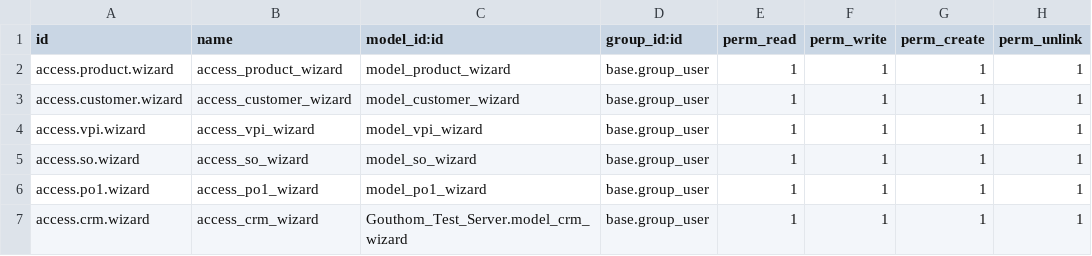
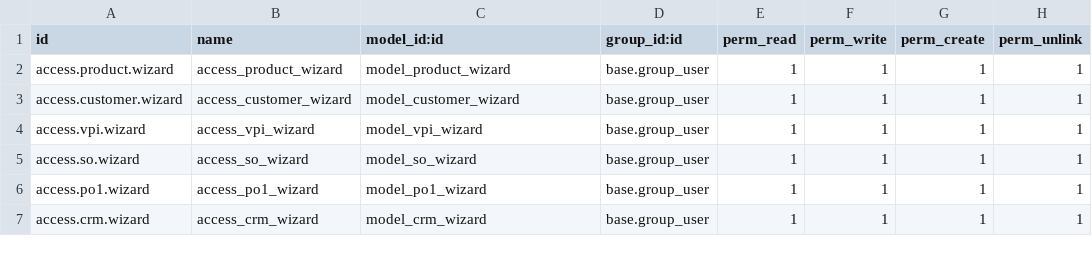
Before and after one commit to mehul7777/goutham, a CSV file: Gouthom_Test_Server/security/ir.model.access.csv, drawn as a sheet.

Commit message:
dadas

```diff
--- a/Gouthom_Test_Server/security/ir.model.access.csv
+++ b/Gouthom_Test_Server/security/ir.model.access.csv
@@ -6,2 +6,2 @@ access.so.wizard,access_so_wizard,model_so_wizard,base.group_user,1,1,1,1
 access.po1.wizard,access_po1_wizard,model_po1_wizard,base.group_user,1,1,1,1
-access.crm.wizard,access_crm_wizard,Gouthom_Test_Server.model_crm_wizard,base.group_user,1,1,1,1
+access.crm.wizard,access_crm_wizard,model_crm_wizard,base.group_user,1,1,1,1
```
